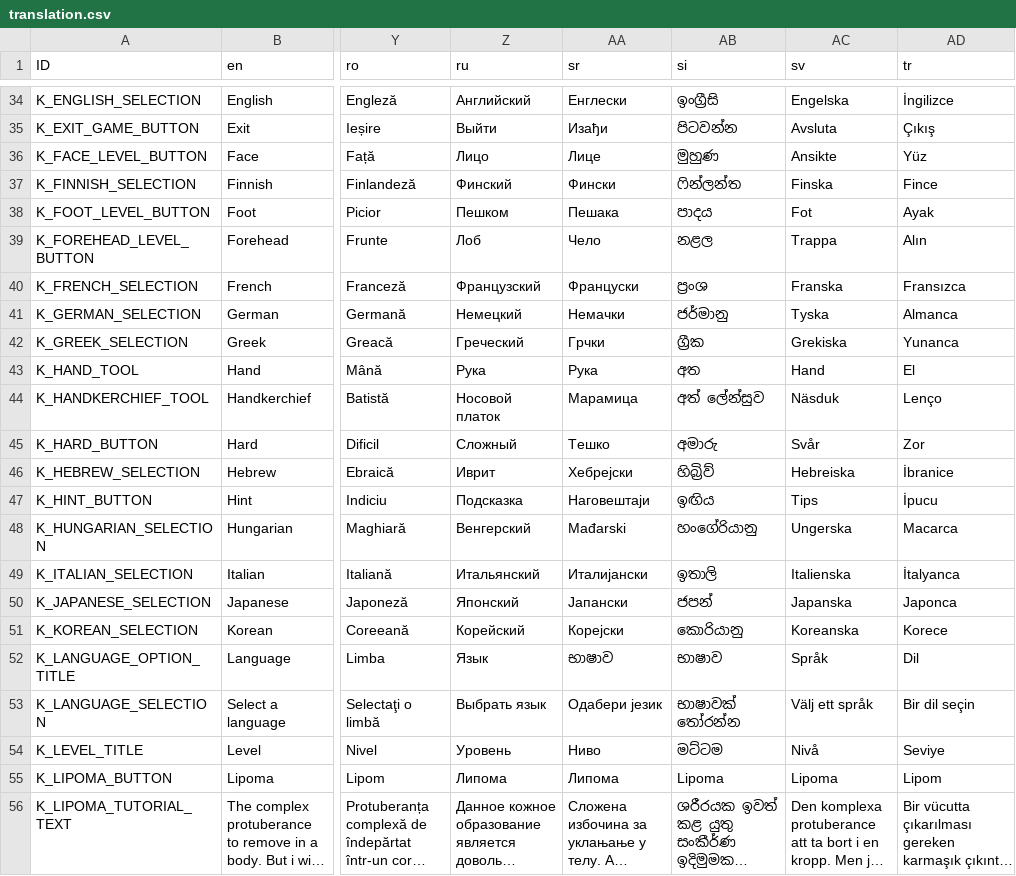
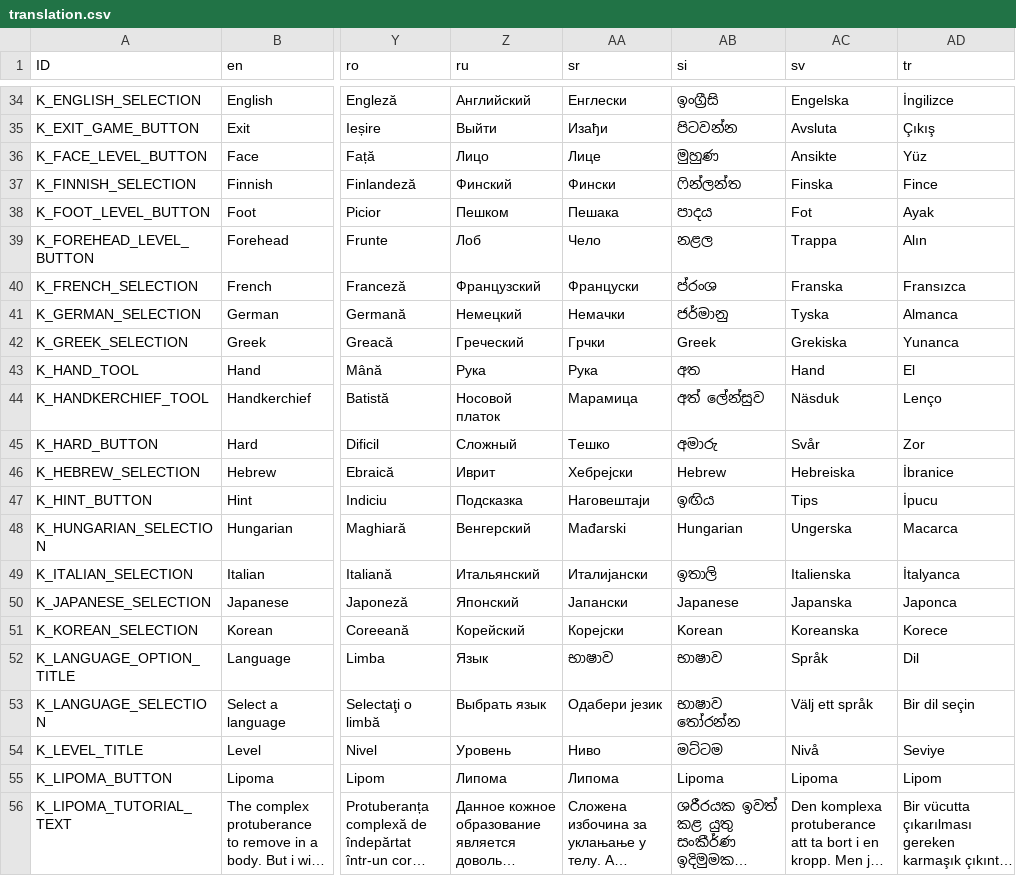
Before and after one commit to Crazy-Marvin/PimplePopper, a CSV file: assets/i18n/translation.csv, drawn as a sheet; only a part is shown, gaps mark what is left out; long unchanged cells end in …; the diff covers the shown part only; the diff names each change by its address in the sheet, - before the commit and + after, or states it on an @@ line.

```diff
--- a/assets/i18n/translation.csv
+++ b/assets/i18n/translation.csv
-AB40 (si): ප්‍රංශ
+AB40 (si): ප්රංශ
-AB42 (si): ග්‍රීක
+AB42 (si): Greek
-AB46 (si): හිබ්‍රිව්
+AB46 (si): Hebrew
-AB48 (si): හංගේරියානු
+AB48 (si): Hungarian
-AB50 (si): ජපන්
+AB50 (si): Japanese
-AB51 (si): කොරියානු
+AB51 (si): Korean
-AB53 (si): භාෂාවක් තෝරන්න
+AB53 (si): භාෂාව තෝරන්න
```
Also changed, not shown: 21 edited cells elsewhere in this file.
